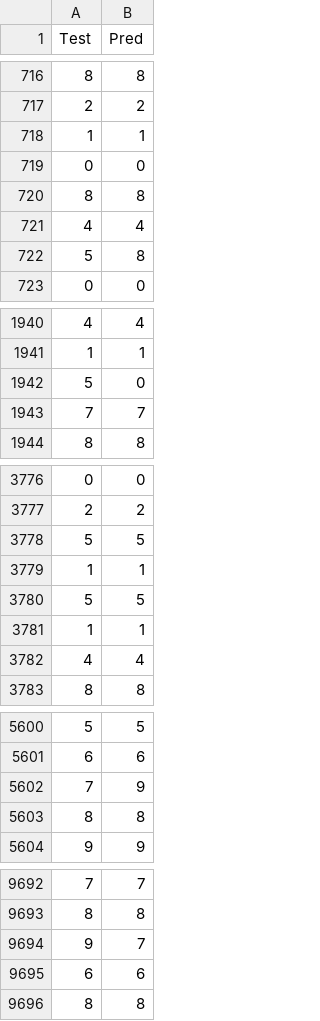
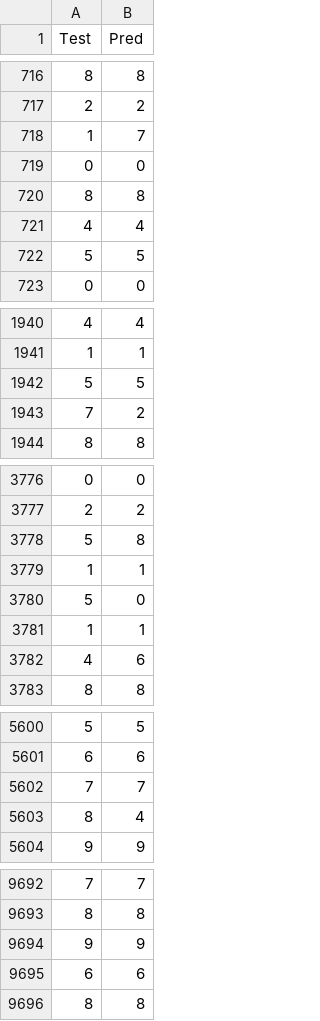
Before and after one commit to myothida/DeepLearning, a CSV file: chapter3/Project_02/results/mnist/result.csv, drawn as a sheet; only a part is shown, gaps mark what is left out; the diff covers the shown part only.

```diff
--- a/chapter3/Project_02/results/mnist/result.csv
+++ b/chapter3/Project_02/results/mnist/result.csv
@@ -717,3 +717,3 @@ Test,Pred
 2,2
-1,1
+1,7
 0,0
@@ -721,3 +721,3 @@ Test,Pred
 4,4
-5,8
+5,5
 0,0
@@ -1941,4 +1941,4 @@ Test,Pred
 1,1
-5,0
-7,7
+5,5
+7,2
 8,8
@@ -3777,7 +3777,7 @@ Test,Pred
 2,2
-5,5
+5,8
 1,1
-5,5
+5,0
 1,1
-4,4
+4,6
 8,8
@@ -5601,4 +5601,4 @@ Test,Pred
 6,6
-7,9
-8,8
+7,7
+8,4
 9,9
@@ -9693,3 +9693,3 @@ Test,Pred
 8,8
-9,7
+9,9
 6,6
```
Also changed, not shown: 119 edited cells elsewhere in this file, chapter3/Project_02/results/mmdigit/result.csv, chapter3/Project_02/results/mnist/cm.csv, 11 other files.
